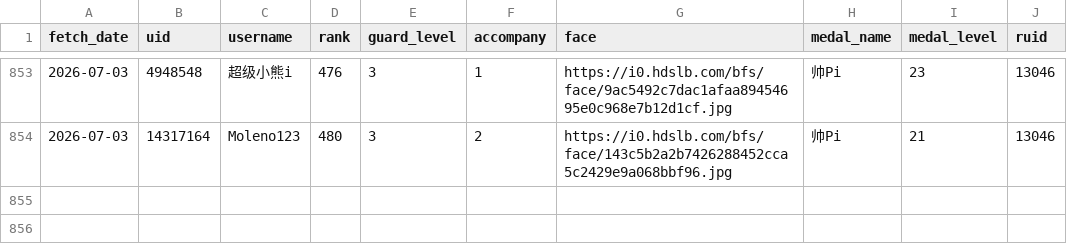
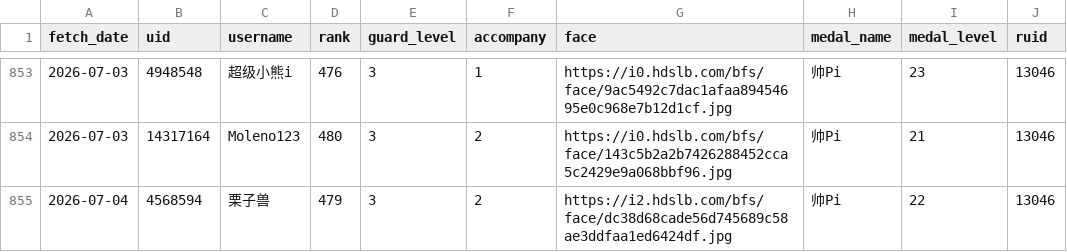
Before and after one commit to pipilapilayu/Api_cap, a CSV file: guard_list.csv, drawn as a sheet; only a part is shown, gaps mark what is left out; the diff names each change by its address in the sheet, - before the commit and + after, or states it on an @@ line.

```diff
--- a/guard_list.csv
+++ b/guard_list.csv
+row 855: 2026-07-04 | 4568594 | 栗子兽 | 479 | 3 | 2 | https://i2.hdslb.com/bfs/face/dc38d68cade56d745689c58ae3ddfaa1ed6424df.jpg | 帅Pi | 22 | 13046
```
